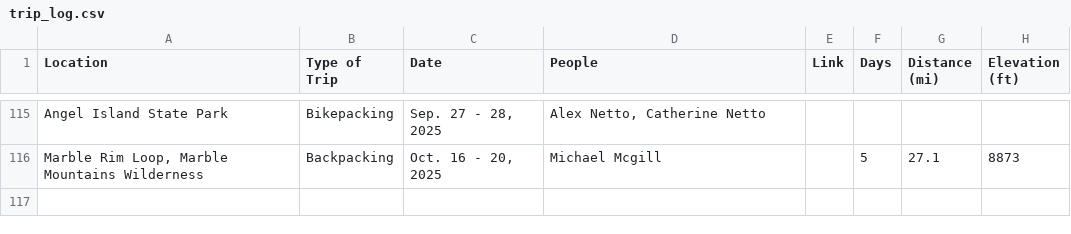
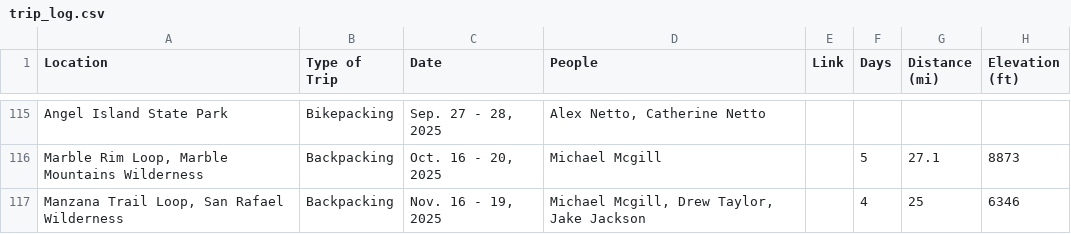
Before and after one commit to buggulch/frontend, a CSV file: trip_log/trip_log.csv, drawn as a sheet; only a part is shown, gaps mark what is left out; the diff names each change by its address in the sheet, - before the commit and + after, or states it on an @@ line.

Commit message:
trip log

```diff
--- a/trip_log/trip_log.csv
+++ b/trip_log/trip_log.csv
+row 117: Manzana Trail Loop, San Rafael Wilderness | Backpacking | Nov. 16 - 19, 2025 | Michael Mcgill, Drew Taylor, Jake Jackson |  | 4 | 25 | 6346
```
